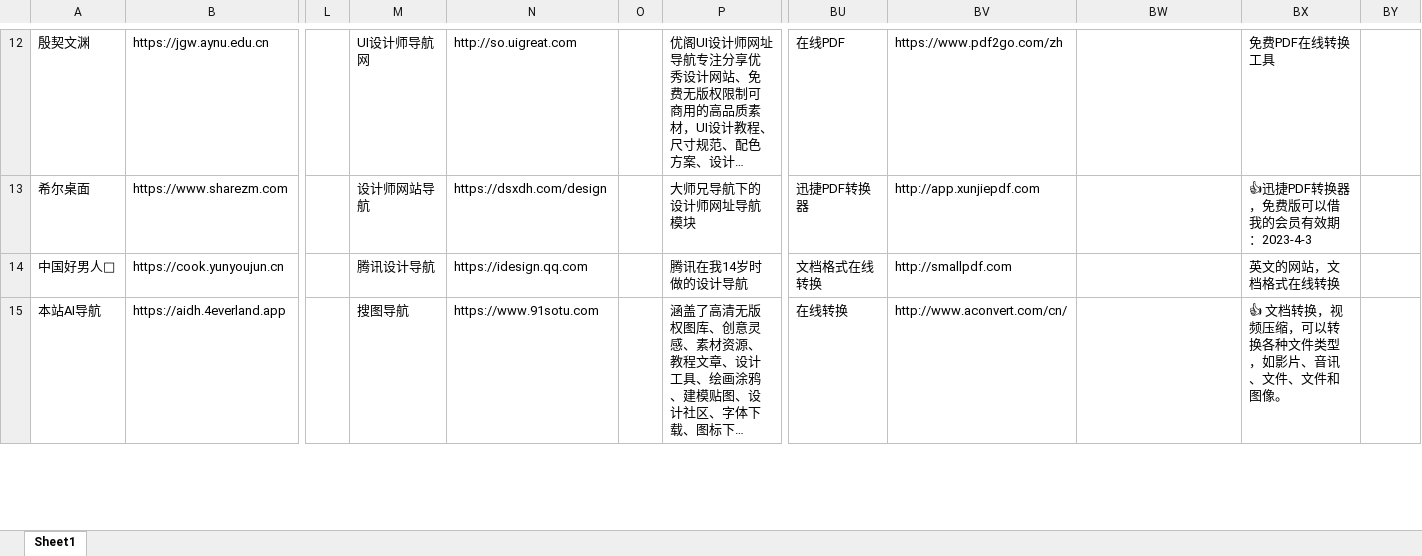
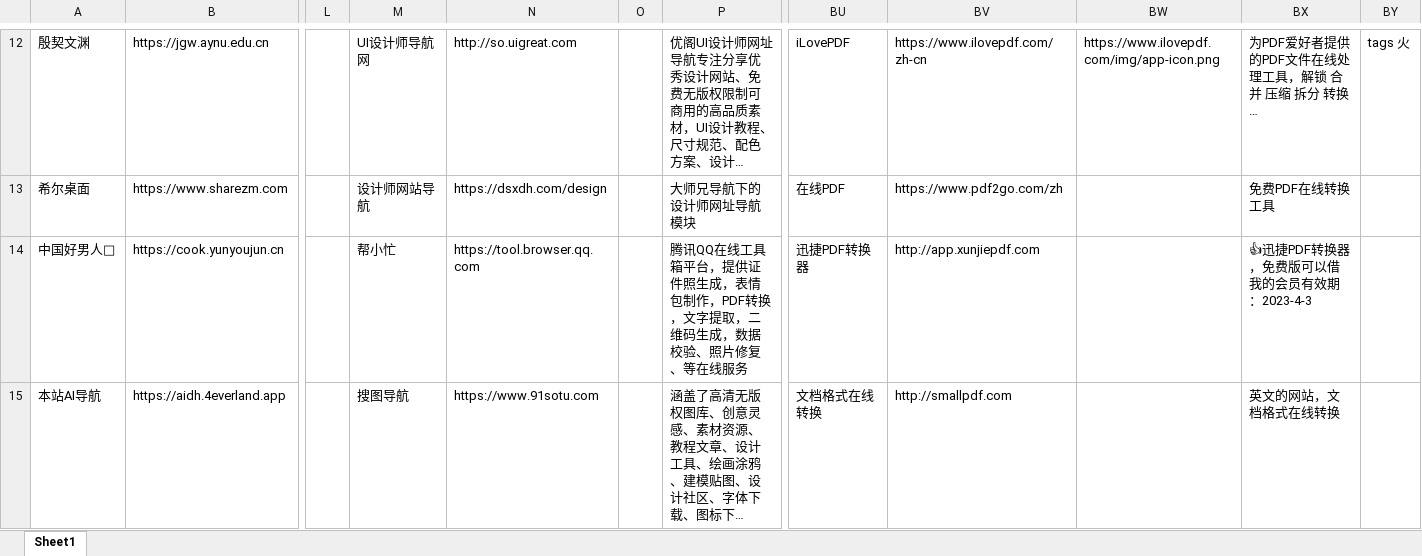
Before and after one commit to xiaolongmr/xiaolongmr.github.io, an Excel workbook: a.xlsx, sheet Sheet1, drawn as a sheet; only a part is shown, gaps mark what is left out; long unchanged cells end in …; values as stored, in another font and other column widths than the file's, no cell formats; the diff covers the shown part only; the diff names each change by its address in the sheet, - before the commit and + after, or states it on an @@ line.

Commit message:
Add files via upload

```diff
--- a/a.xlsx (sheet Sheet1)
+++ b/a.xlsx (sheet Sheet1)
-BU12: 在线PDF
+BU12: iLovePDF
-BV12: https://www.pdf2go.com/zh
+BV12: https://www.ilovepdf.com/zh-cn
-BW12: (empty)
+BW12: https://www.ilovepdf.com/img/app-icon.png
-BX12: 免费PDF在线转换工具
+BX12: 为PDF爱好者提供的PDF文件在线处理工具，解锁 合并 压缩 拆分 转换…
-BY12: (empty)
+BY12: tags 火
-BU13: 迅捷PDF转换器
+BU13: 在线PDF
-BV13: http://app.xunjiepdf.com
+BV13: https://www.pdf2go.com/zh
-BX13: 👍迅捷PDF转换器，免费版可以借我的会员有效期：2023-4-3
+BX13: 免费PDF在线转换工具
-M14: 腾讯设计导航
+M14: 帮小忙
-N14: https://idesign.qq.com
+N14: https://tool.browser.qq.com
-P14: 腾讯在我14岁时做的设计导航
+P14: 腾讯QQ在线工具箱平台，提供证件照生成，表情包制作，PDF转换，文字提取，二维码生成，数据校验、照片修复、等在线服务
-BU14: 文档格式在线转换
+BU14: 迅捷PDF转换器
-BV14: http://smallpdf.com
+BV14: http://app.xunjiepdf.com
-BX14: 英文的网站，文档格式在线转换
+BX14: 👍迅捷PDF转换器，免费版可以借我的会员有效期：2023-4-3
-BU15: 在线转换
+BU15: 文档格式在线转换
-BV15: http://www.aconvert.com/cn/
+BV15: http://smallpdf.com
-BX15: 👍 文档转换，视频压缩，可以转换各种文件类型，如影片、音讯、文件、文件和图像。
+BX15: 英文的网站，文档格式在线转换
```
Also changed, not shown: 2 added rows, 2 removed rows and 103 edited cells elsewhere in this sheet, cell formats.
